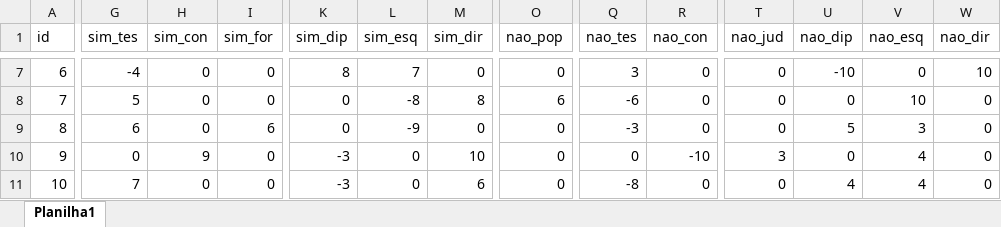
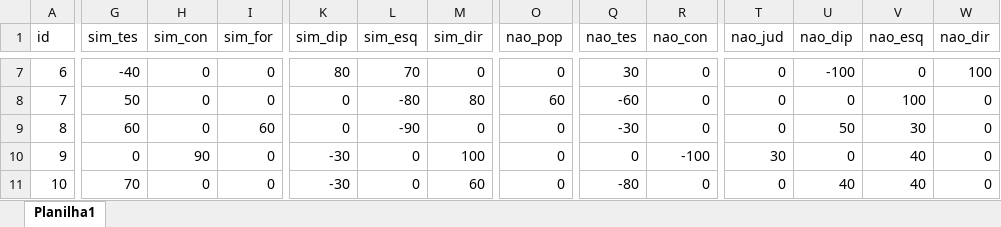
Before and after one commit to Ayslan565/PontoSemVolta, an Excel workbook: data/jogo.xlsx, sheet Planilha1, drawn as a sheet; only a part is shown, gaps mark what is left out; values as stored, in another font and other column widths than the file's, no borders; the diff covers the shown part only; the diff names each change by its address in the sheet, - before the commit and + after, or states it on an @@ line.

```diff
--- a/data/jogo.xlsx (sheet Planilha1)
+++ b/data/jogo.xlsx (sheet Planilha1)
-G7 (sim_tes): -4
+G7 (sim_tes): -40
-K7 (sim_dip): 8
+K7 (sim_dip): 80
-L7 (sim_esq): 7
+L7 (sim_esq): 70
-Q7 (nao_tes): 3
+Q7 (nao_tes): 30
-U7 (nao_dip): -10
+U7 (nao_dip): -100
-W7 (nao_dir): 10
+W7 (nao_dir): 100
-G8 (sim_tes): 5
+G8 (sim_tes): 50
-L8 (sim_esq): -8
+L8 (sim_esq): -80
-M8 (sim_dir): 8
+M8 (sim_dir): 80
-O8 (nao_pop): 6
+O8 (nao_pop): 60
-Q8 (nao_tes): -6
+Q8 (nao_tes): -60
-V8 (nao_esq): 10
+V8 (nao_esq): 100
-G9 (sim_tes): 6
+G9 (sim_tes): 60
-I9 (sim_for): 6
+I9 (sim_for): 60
-L9 (sim_esq): -9
+L9 (sim_esq): -90
-Q9 (nao_tes): -3
+Q9 (nao_tes): -30
-U9 (nao_dip): 5
+U9 (nao_dip): 50
-V9 (nao_esq): 3
+V9 (nao_esq): 30
-H10 (sim_con): 9
+H10 (sim_con): 90
-K10:K11 (sim_dip): -3
+K10:K11 (sim_dip): -30
-M10 (sim_dir): 10
+M10 (sim_dir): 100
-R10 (nao_con): -10
+R10 (nao_con): -100
-T10 (nao_jud): 3
+T10 (nao_jud): 30
-V10:V11 (nao_esq): 4
+V10:V11 (nao_esq): 40
-G11 (sim_tes): 7
+G11 (sim_tes): 70
-M11 (sim_dir): 6
+M11 (sim_dir): 60
-Q11 (nao_tes): -8
+Q11 (nao_tes): -80
-U11 (nao_dip): 4
+U11 (nao_dip): 40
```
Also changed, not shown: 418 edited cells elsewhere in this sheet.
